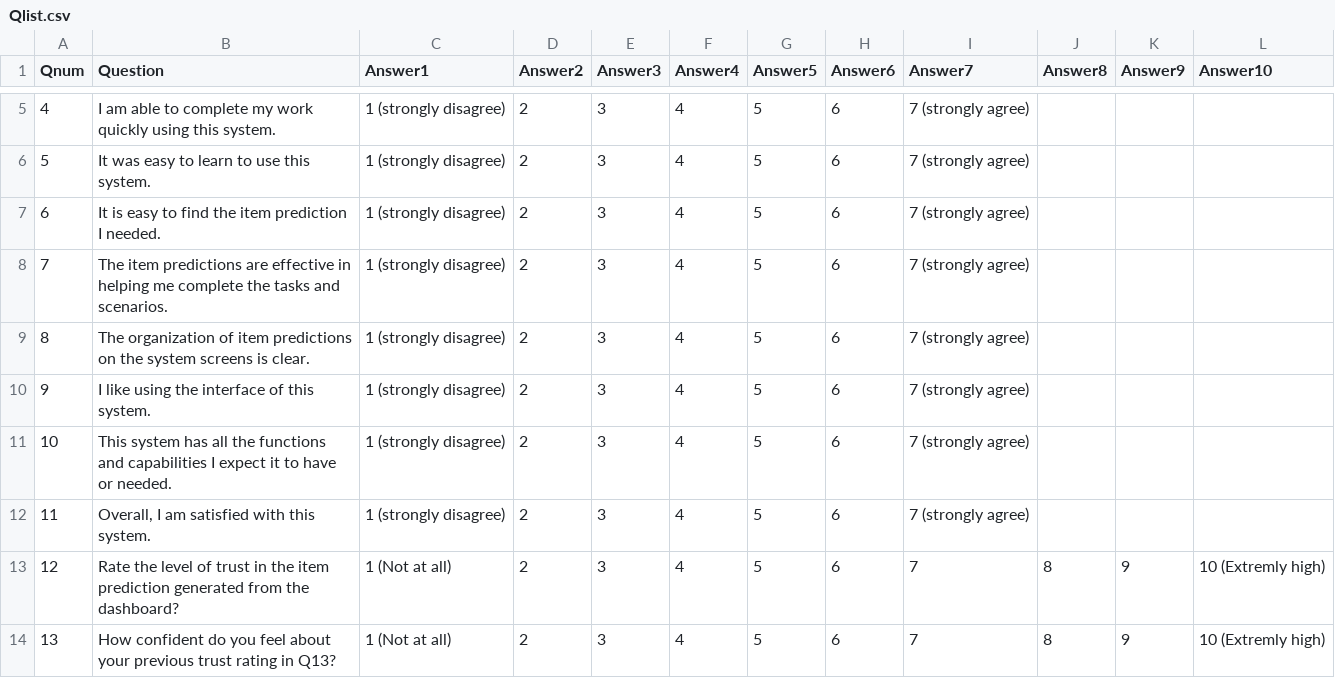
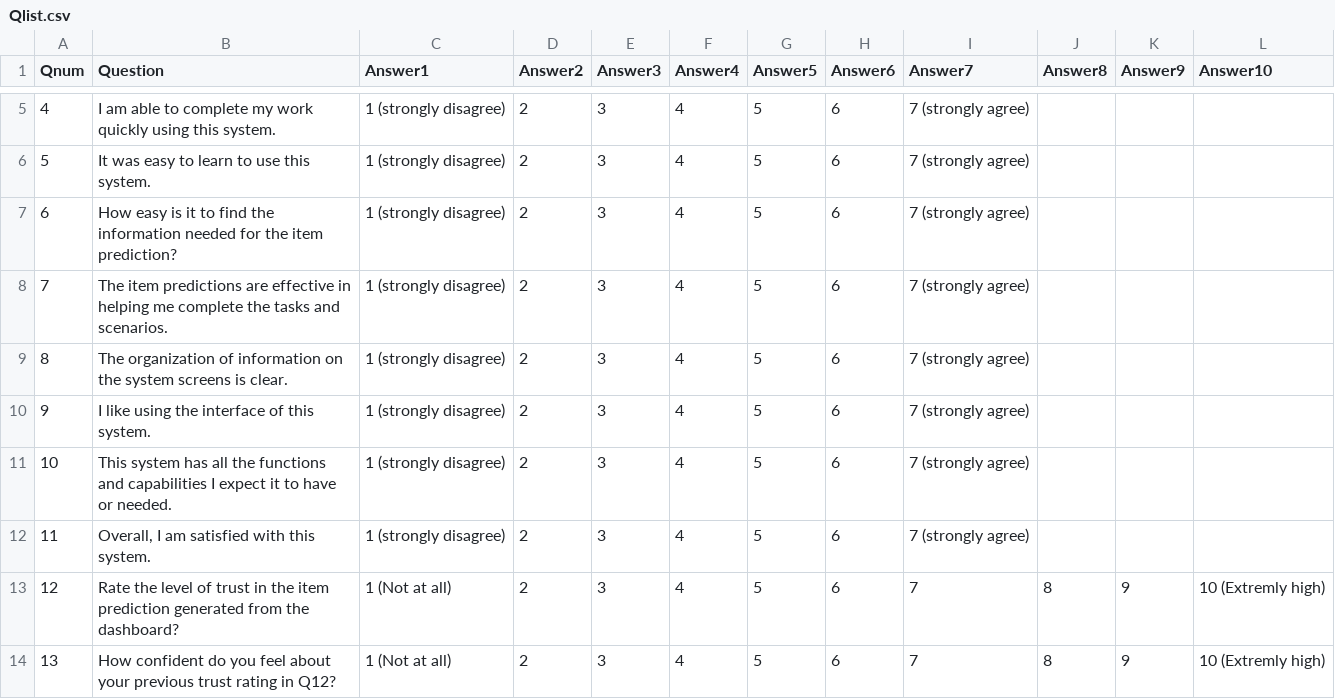
Before and after one commit to FeardaMeow/UsabilityStudy, a CSV file: Qlist.csv, drawn as a sheet; only a part is shown, gaps mark what is left out.

```diff
--- a/Qlist.csv
+++ b/Qlist.csv
@@ -6,5 +6,5 @@ Qnum,Question,Answer1,Answer2,Answer3,Answer4,Answer5,Answer6,Answer7,Answer8,An
 5,It was easy to learn to use this system.,1 (strongly disagree),2,3,4,5,6,7 (strongly agree),,,
-6,It is easy to find the item prediction I needed.,1 (strongly disagree),2,3,4,5,6,7 (strongly agree),,,
+6,How easy is it to find the information needed for the item prediction?,1 (strongly disagree),2,3,4,5,6,7 (strongly agree),,,
 7,The item predictions are effective in helping me complete the tasks and scenarios.,1 (strongly disagree),2,3,4,5,6,7 (strongly agree),,,
-8,The organization of item predictions on the system screens is clear.,1 (strongly disagree),2,3,4,5,6,7 (strongly agree),,,
+8,The organization of information on the system screens is clear.,1 (strongly disagree),2,3,4,5,6,7 (strongly agree),,,
 9,I like using the interface of this system.,1 (strongly disagree),2,3,4,5,6,7 (strongly agree),,,
@@ -13,2 +13,2 @@ Qnum,Question,Answer1,Answer2,Answer3,Answer4,Answer5,Answer6,Answer7,Answer8,An
 12,Rate the level of trust in the item prediction generated from the dashboard?,1 (Not at all),2,3,4,5,6,7,8,9,10 (Extremly high)
-13,How confident do you feel about your previous trust rating in Q13?,1 (Not at all),2,3,4,5,6,7,8,9,10 (Extremly high)
+13,How confident do you feel about your previous trust rating in Q12?,1 (Not at all),2,3,4,5,6,7,8,9,10 (Extremly high)
```
Also changed, not shown: 1 other file.
